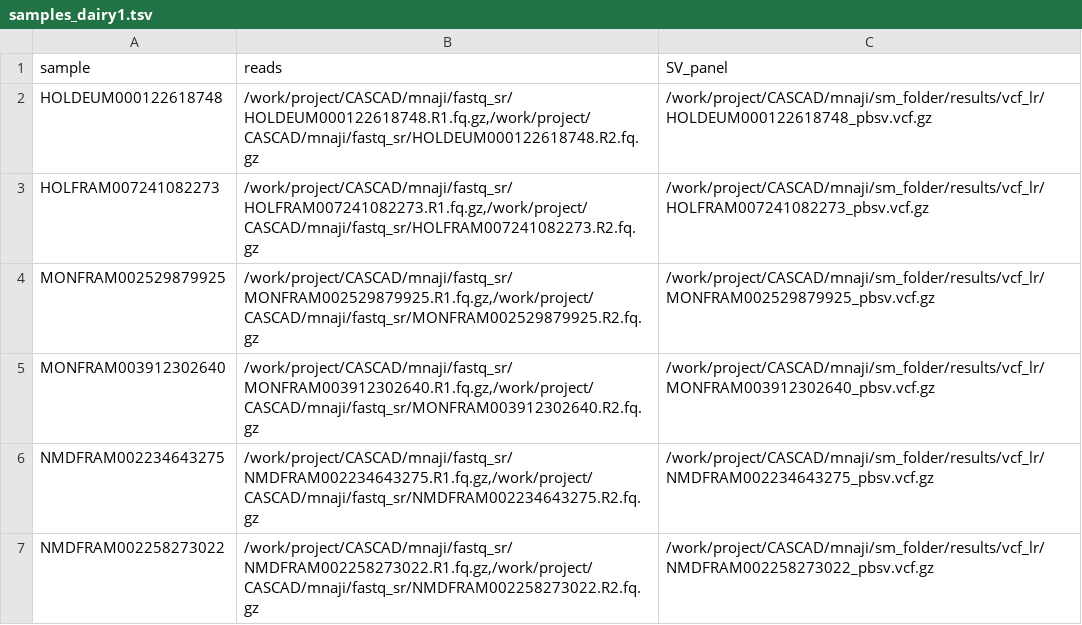
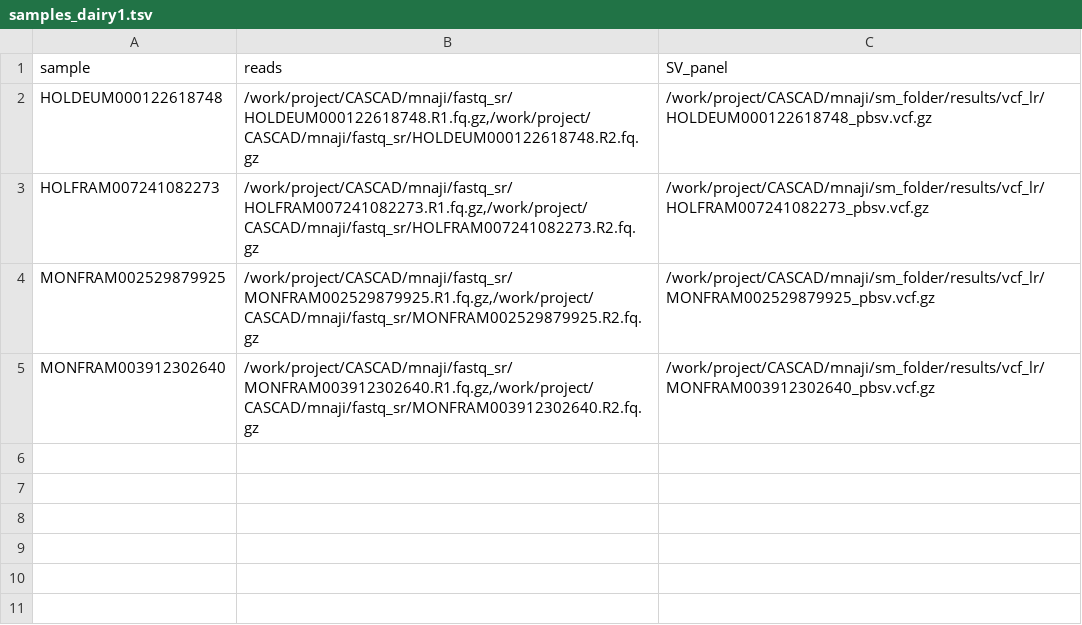
Before and after one commit to mas-agis/cascad1, a TSV file: workflow/samples_dairy1.tsv, drawn as a sheet; the diff names each change by its address in the sheet, - before the commit and + after, or states it on an @@ line.

```diff
--- a/workflow/samples_dairy1.tsv
+++ b/workflow/samples_dairy1.tsv
-row 6: NMDFRAM002234643275 | /work/project/CASCAD/mnaji/fastq_sr/NMDFRAM002234643275.R1.fq.gz,/work/project/CASCAD/mnaji/fastq_sr/NMDFRAM002234643275.R2.fq.gz | /work/project/CASCAD/mnaji/sm_folder/results/vcf_lr/NMDFRAM002234643275_pbsv.vcf.gz
-row 7: NMDFRAM002258273022 | /work/project/CASCAD/mnaji/fastq_sr/NMDFRAM002258273022.R1.fq.gz,/work/project/CASCAD/mnaji/fastq_sr/NMDFRAM002258273022.R2.fq.gz | /work/project/CASCAD/mnaji/sm_folder/results/vcf_lr/NMDFRAM002258273022_pbsv.vcf.gz
```
Also changed, not shown: 4 other files.
